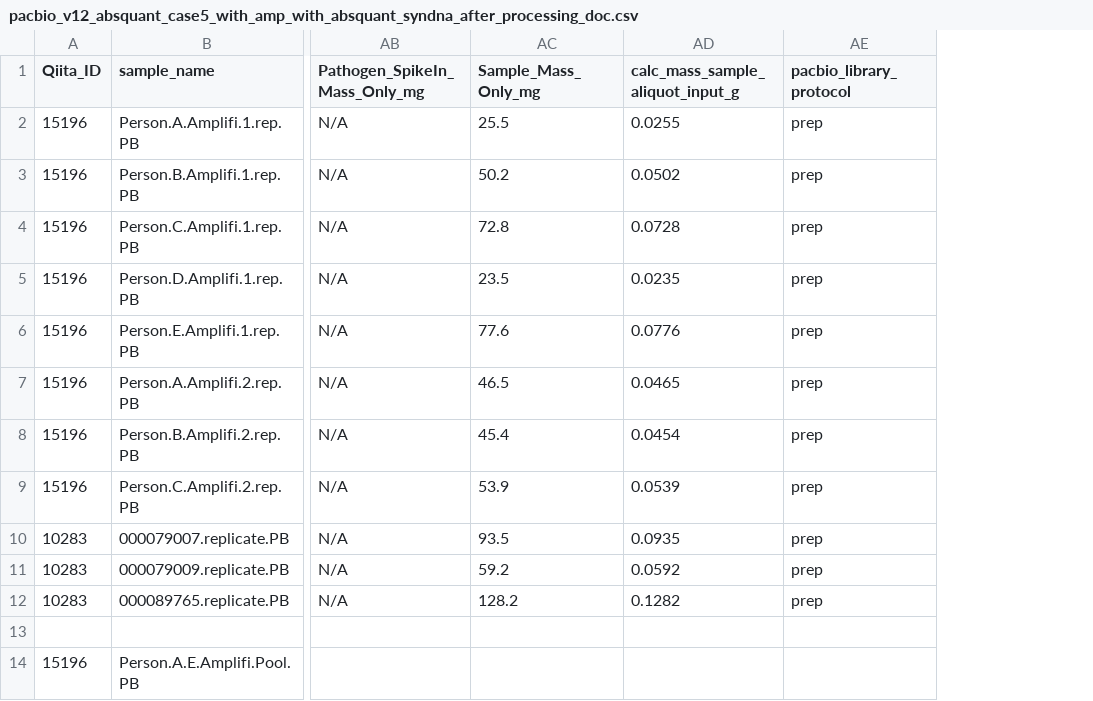
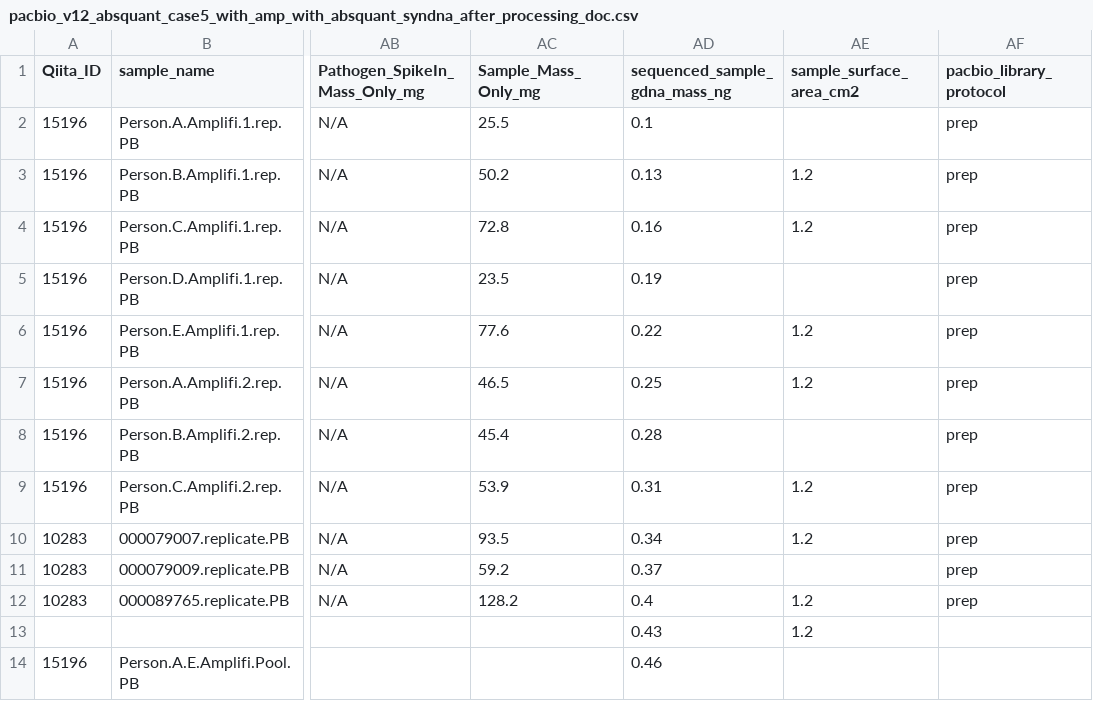
Before and after one commit to biocore/kl-metapool, a CSV file: notebooks/test_data/processing_docs/pacbio_v12_absquant_case5_with_amp_with_absquant_syndna_after_processing_doc.csv, drawn as a sheet; only a part is shown, gaps mark what is left out; removed rows and columns are numbered as before the commit, all else as after; rows hold the shown columns only; the diff names each change by its address in the sheet, - before the commit and + after, or states it on an @@ line.

```diff
--- a/notebooks/test_data/processing_docs/pacbio_v12_absquant_case5_with_amp_with_absquant_syndna_after_processing_doc.csv
+++ b/notebooks/test_data/processing_docs/pacbio_v12_absquant_case5_with_amp_with_absquant_syndna_after_processing_doc.csv
-column AD (calc_mass_sample_aliquot_input_g), rows 2-12: 0.0255 | 0.0502 | 0.0728 | 0.0235 | 0.0776 | 0.0465 | 0.0454 | 0.0539 | 0.0935 | 0.0592 | 0.1282
+column AD (sequenced_sample_gdna_mass_ng), rows 2-14: 0.1 | 0.13 | 0.16 | 0.19 | 0.22 | 0.25 | 0.28 | 0.31 | 0.34 | 0.37 | 0.4 | 0.43 | 0.46
+column AE (sample_surface_area_cm2), rows 3-13: 1.2 | 1.2 |  | 1.2 | 1.2 |  | 1.2 | 1.2 |  | 1.2 | 1.2
-row 13: (empty)
+row 13:  |  |  |  | 0.43 | 1.2
```
Also changed, not shown: notebooks/test_data/processing_docs/pacbio_v12_absquant_case2_without_amp_with_absquant_processing_doc.csv, notebooks/test_data/processing_docs/pacbio_v12_absquant_case4_with_amp_with_absquant_syndna_before_processing_doc.csv, 9 other files.
